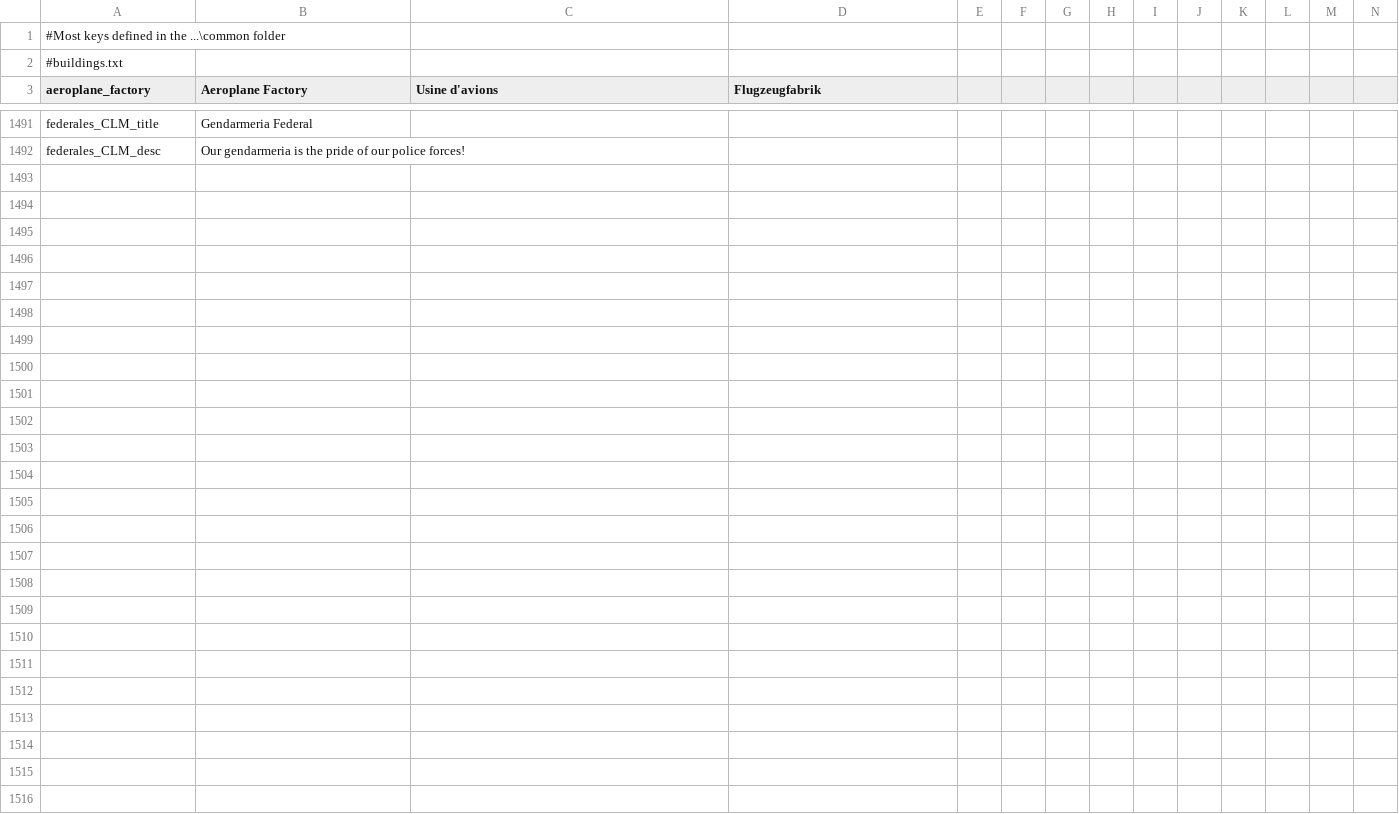
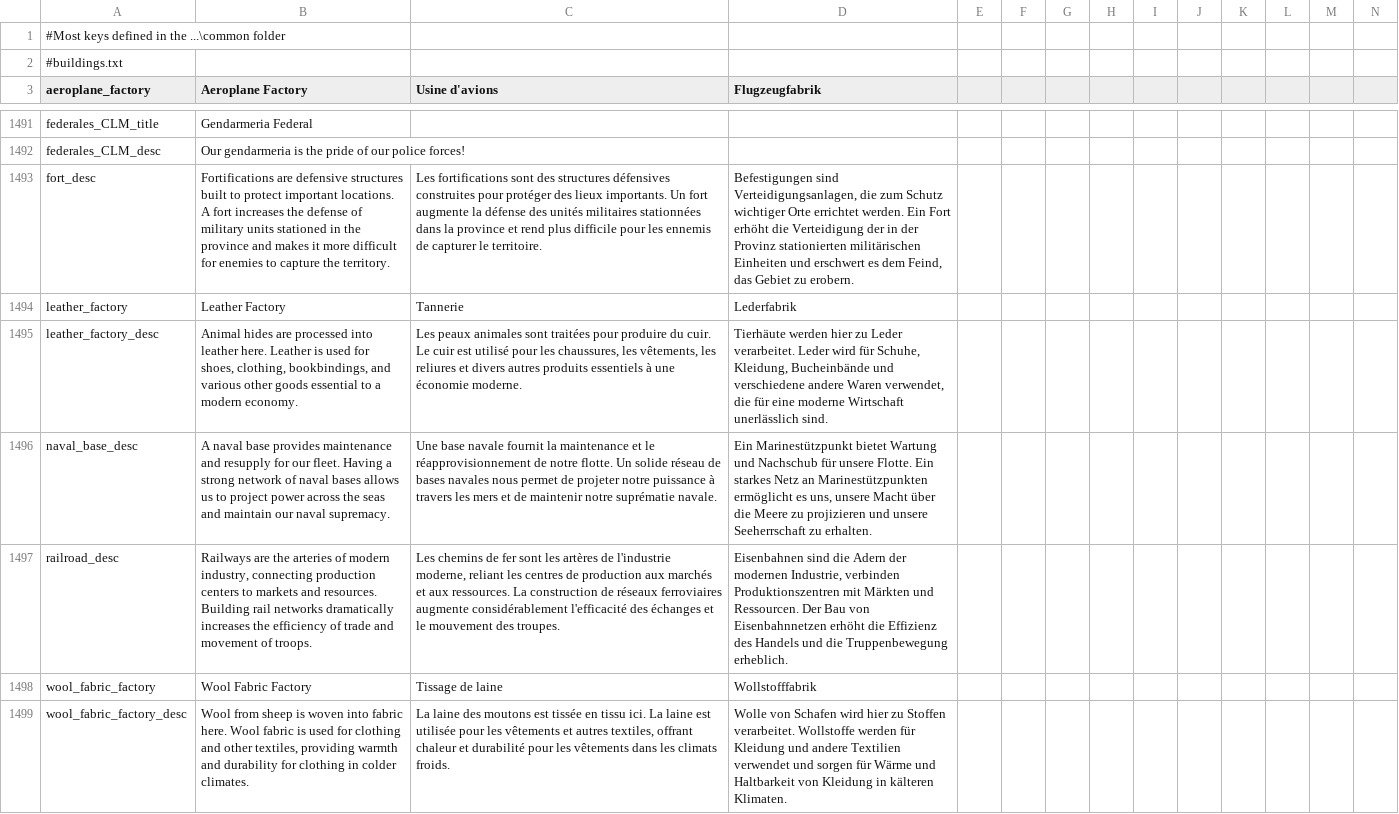
Before and after one commit to Daniel-Tenzler/dodWorldTheater, a CSV file: dodWorldTheater/localisation/0_common.csv, drawn as a sheet; only a part is shown, gaps mark what is left out; the diff names each change by its address in the sheet, - before the commit and + after, or states it on an @@ line.

Commit message:
building rebalance, add migration nerf decision

```diff
--- a/dodWorldTheater/localisation/0_common.csv
+++ b/dodWorldTheater/localisation/0_common.csv
+row 1493: fort_desc | Fortifications are defensive structures built to protect important locations. A fort increases the defense of military units stationed in the province and makes it more difficult for enemies to capture the territory. | Les fortifications sont des structures défensives construites pour protéger des lieux importants. Un fort augmente la défense des unités militaires stationnées dans la province et rend plus difficile pour les ennemis de capturer le territoire. | Befestigungen sind Verteidigungsanlagen, die zum Schutz wichtiger Orte errichtet werden. Ein Fort erhöht die Verteidigung der in der Provinz stationierten militärischen Einheiten und erschwert es dem Feind, das Gebiet zu erobern.
+row 1494: leather_factory | Leather Factory | Tannerie | Lederfabrik
+row 1495: leather_factory_desc | Animal hides are processed into leather here. Leather is used for shoes, clothing, bookbindings, and various other goods essential to a modern economy. | Les peaux animales sont traitées pour produire du cuir. Le cuir est utilisé pour les chaussures, les vêtements, les reliures et divers autres produits essentiels à une économie moderne. | Tierhäute werden hier zu Leder verarbeitet. Leder wird für Schuhe, Kleidung, Bucheinbände und verschiedene andere Waren verwendet, die für eine moderne Wirtschaft unerlässlich sind.
+row 1496: naval_base_desc | A naval base provides maintenance and resupply for our fleet. Having a strong network of naval bases allows us to project power across the seas and maintain our naval supremacy. | Une base navale fournit la maintenance et le réapprovisionnement de notre flotte. Un solide réseau de bases navales nous permet de projeter notre puissance à travers les mers et de maintenir notre suprématie navale. | Ein Marinestützpunkt bietet Wartung und Nachschub für unsere Flotte. Ein starkes Netz an Marinestützpunkten ermöglicht es uns, unsere Macht über die Meere zu projizieren und unsere Seeherrschaft zu erhalten.
+row 1497: railroad_desc | Railways are the arteries of modern industry, connecting production centers to markets and resources. Building rail networks dramatically increases the efficiency of trade and movement of troops. | Les chemins de fer sont les artères de l'industrie moderne, reliant les centres de production aux marchés et aux ressources. La construction de réseaux ferroviaires augmente considérablement l'efficacité des échanges et le mouvement des troupes. | Eisenbahnen sind die Adern der modernen Industrie, verbinden Produktionszentren mit Märkten und Ressourcen. Der Bau von Eisenbahnnetzen erhöht die Effizienz des Handels und die Truppenbewegung erheblich.
+row 1498: wool_fabric_factory | Wool Fabric Factory | Tissage de laine | Wollstofffabrik
+row 1499: wool_fabric_factory_desc | Wool from sheep is woven into fabric here. Wool fabric is used for clothing and other textiles, providing warmth and durability for clothing in colder climates. | La laine des moutons est tissée en tissu ici. La laine est utilisée pour les vêtements et autres textiles, offrant chaleur et durabilité pour les vêtements dans les climats froids. | Wolle von Schafen wird hier zu Stoffen verarbeitet. Wollstoffe werden für Kleidung und andere Textilien verwendet und sorgen für Wärme und Haltbarkeit von Kleidung in kälteren Klimaten.
```
Also changed, not shown: 6 other files.
